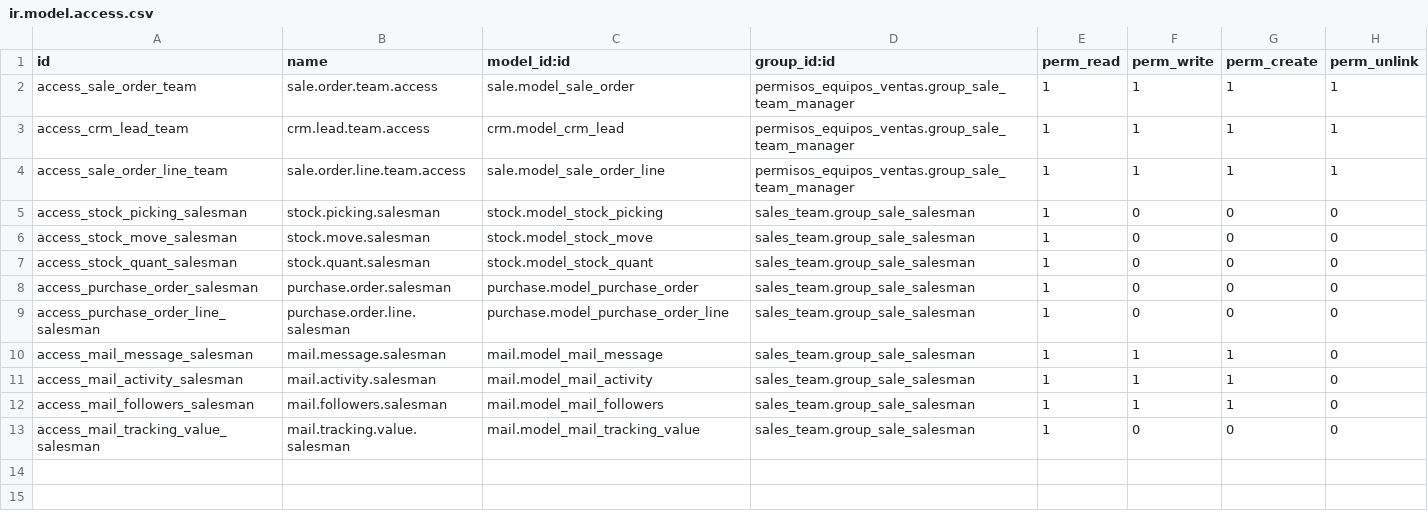
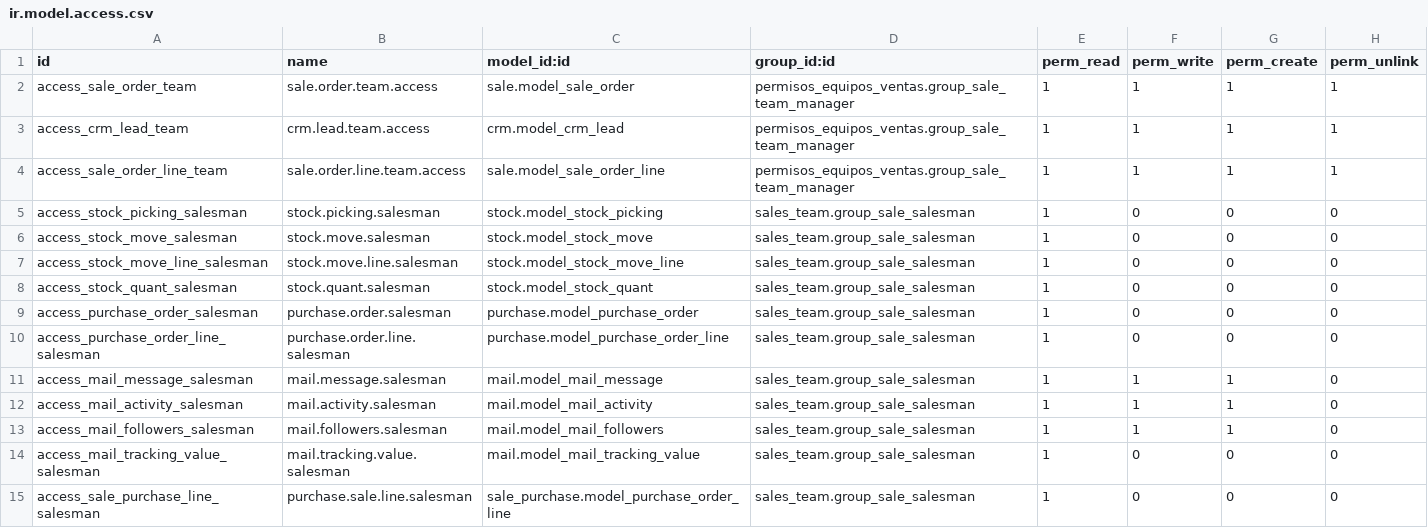
Before and after one commit to newcom-lcs/odoo-ventas, a CSV file: permisos_equipos_ventas/security/ir.model.access.csv, drawn as a sheet; the diff names each change by its address in the sheet, - before the commit and + after, or states it on an @@ line.

Commit message:
Enhance sales team access by implementing methods for viewing related purchase orders and deliveries, and updating security rules for purchase order lines and stock moves to ensure proper visibility and access control.

```diff
--- a/permisos_equipos_ventas/security/ir.model.access.csv
+++ b/permisos_equipos_ventas/security/ir.model.access.csv
+row 7: access_stock_move_line_salesman | stock.move.line.salesman | stock.model_stock_move_line | sales_team.group_sale_salesman | 1 | 0 | 0 | 0
+row 15: access_sale_purchase_line_salesman | purchase.sale.line.salesman | sale_purchase.model_purchase_order_line | sales_team.group_sale_salesman | 1 | 0 | 0 | 0
```
Also changed, not shown: 2 other files.
